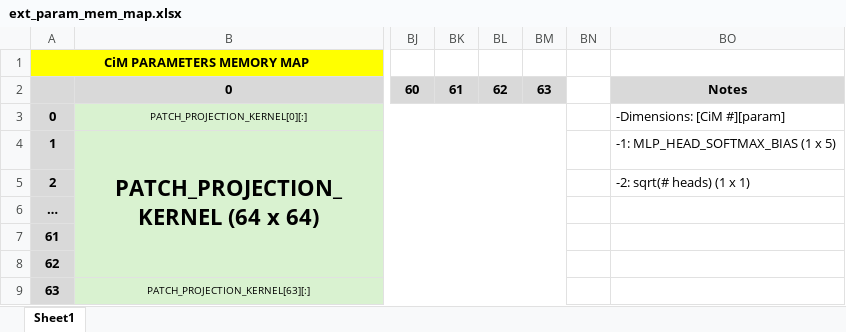
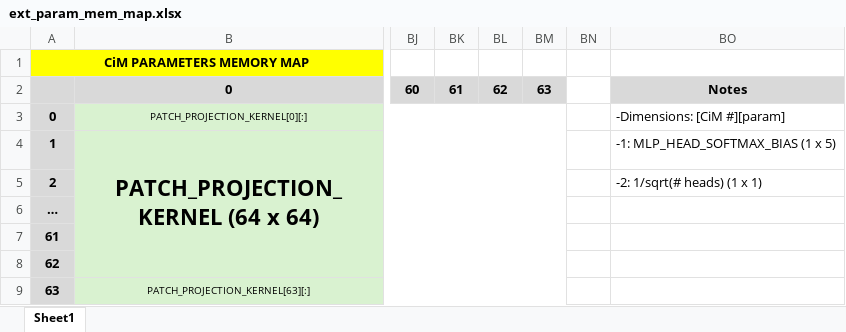
Before and after one commit to TristanRobitaille/engsci-thesis, an Excel workbook: asic/rtl/master/ext_param_mem_map.xlsx, sheet Sheet1, drawn as a sheet; only a part is shown, gaps mark what is left out; values as stored, in another font and other column widths than the file's, no borders; the diff names each change by its address in the sheet, - before the commit and + after, or states it on an @@ line.

Commit message:
Replaced /sqrt(# heads) by * (1/sqrt(# heads)) and same with NUM_SAMPLES_OUT_AVG to save about 0.2ms.

```diff
--- a/asic/rtl/master/ext_param_mem_map.xlsx (sheet Sheet1)
+++ b/asic/rtl/master/ext_param_mem_map.xlsx (sheet Sheet1)
-BO5: -2: sqrt(# heads) (1 x 1)
+BO5: -2: 1/sqrt(# heads) (1 x 1)
```
Also changed, not shown: asic/CiM_mem_map.xlsx, 10 other files.
